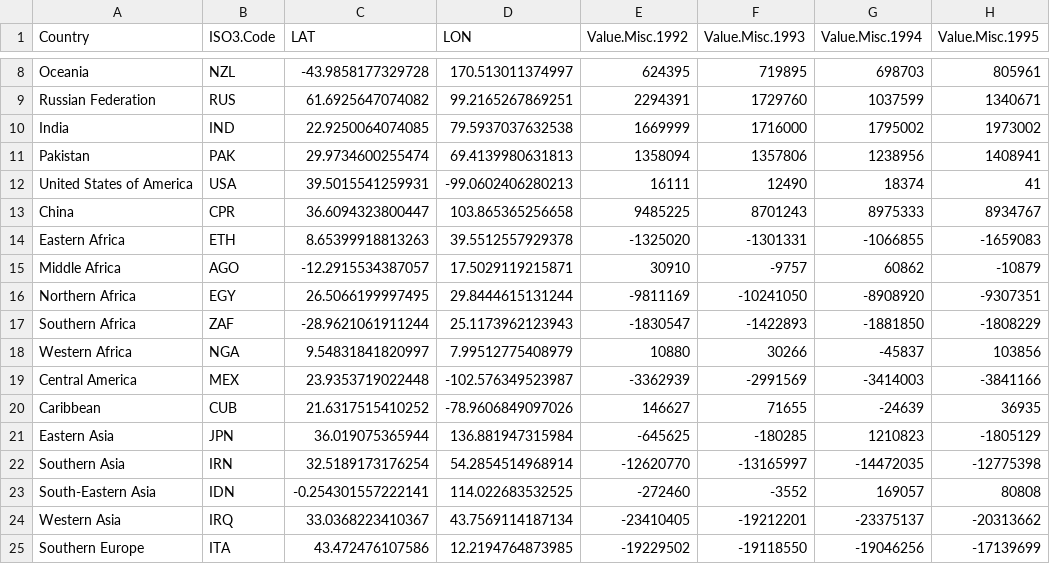
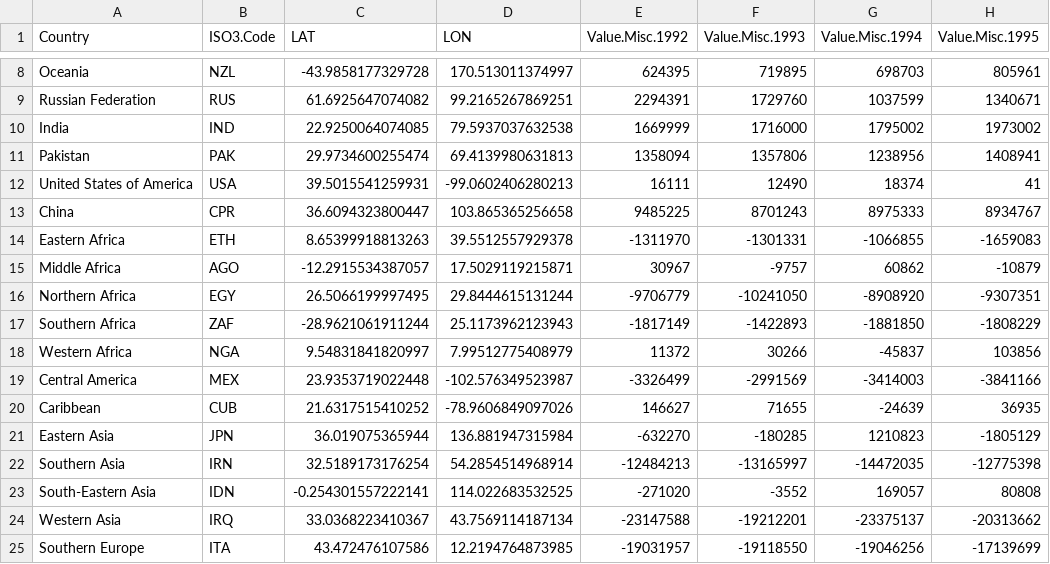
Before and after one commit to gfgprojects/cms_wheat, a CSV file: data/buyers_Misc.csv, drawn as a sheet; only a part is shown, gaps mark what is left out; the diff names each change by its address in the sheet, - before the commit and + after, or states it on an @@ line.

Commit message:
data folder

```diff
--- a/data/buyers_Misc.csv
+++ b/data/buyers_Misc.csv
-E14 (Value.Misc.1992): -1325020
+E14 (Value.Misc.1992): -1311970
-E15 (Value.Misc.1992): 30910
+E15 (Value.Misc.1992): 30967
-E16 (Value.Misc.1992): -9811169
+E16 (Value.Misc.1992): -9706779
-E17 (Value.Misc.1992): -1830547
+E17 (Value.Misc.1992): -1817149
-E18 (Value.Misc.1992): 10880
+E18 (Value.Misc.1992): 11372
-E19 (Value.Misc.1992): -3362939
+E19 (Value.Misc.1992): -3326499
-E21 (Value.Misc.1992): -645625
+E21 (Value.Misc.1992): -632270
-E22 (Value.Misc.1992): -12620770
+E22 (Value.Misc.1992): -12484213
-E23 (Value.Misc.1992): -272460
+E23 (Value.Misc.1992): -271020
-E24 (Value.Misc.1992): -23410405
+E24 (Value.Misc.1992): -23147588
-E25 (Value.Misc.1992): -19229502
+E25 (Value.Misc.1992): -19031957
```
Also changed, not shown: data/producers.csv.
